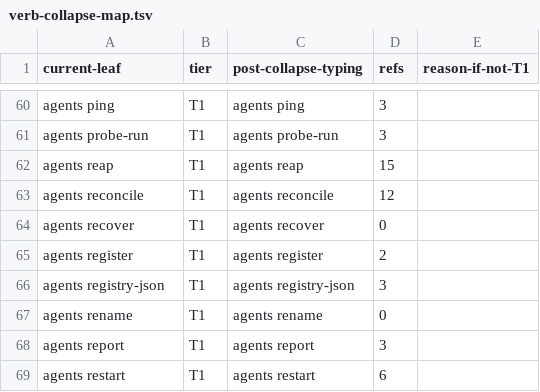
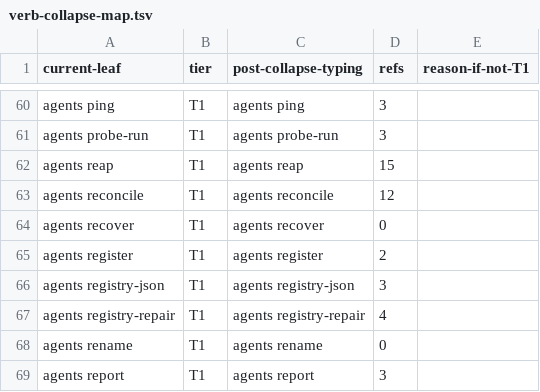
Before and after one commit to bllshttng/footnote, a TSV file: scripts/ci/verb-collapse-map.tsv, drawn as a sheet; only a part is shown, gaps mark what is left out; the shorter side is filled out with more unchanged rows; the diff names each change by its address in the sheet, - before the commit and + after, or states it on an @@ line.

Commit message:
fix(agents): register registry-repair in both verb inventories
A new hidden command is not free: two inventories pin the CLI surface, and CI
failed on both.

rust_runtime.PYTHON_AGENT_VERBS lists every agents_app command Python owns, so
a verb absent from it would auto-route to the Rust daemon and 404 for installed
users. registry-repair belongs there on the merits: it holds the Python
registry lock and rewrites the file the daemon reads, and it is a hand-run
recovery verb rather than a daemon operation.

verb-collapse-map.tsv allocates every action a collapse tier before the
registered-leaf baseline can regenerate. T1 beside registry-json, refs counted
from the corpus rather than guessed, and the map's pinned inventory count moves
in the same commit, 536 to 537. The baseline itself is byte-identical because
the verb is hidden.

Backlog-Closure: x-665d

```diff
--- a/scripts/ci/verb-collapse-map.tsv
+++ b/scripts/ci/verb-collapse-map.tsv
+row 67: agents registry-repair | T1 | agents registry-repair | 4
```
Also changed, not shown: 2 other files.
